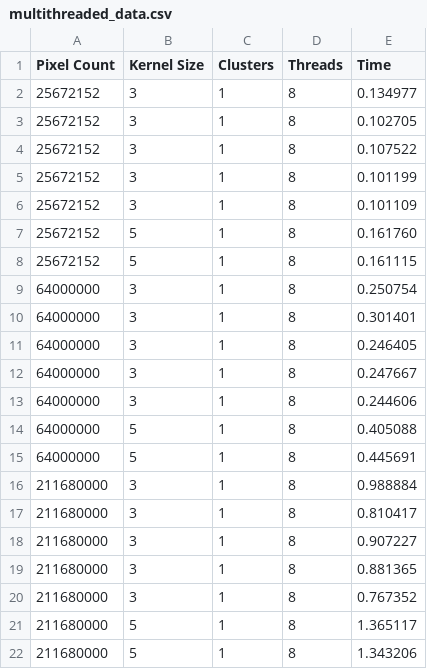
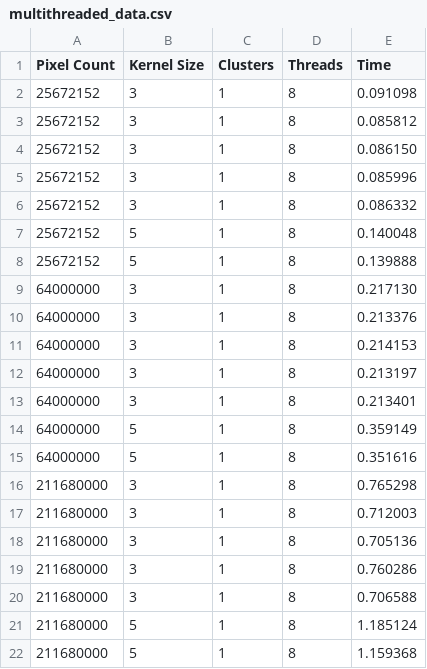
Before and after one commit to paulhondola/OpenMP-MPI-Image-Processing, a CSV file: data/chronos/multithreaded_data.csv, drawn as a sheet.

```diff
--- a/data/chronos/multithreaded_data.csv
+++ b/data/chronos/multithreaded_data.csv
@@ -1,22 +1,22 @@
 Pixel Count,Kernel Size,Clusters,Threads,Time
-25672152,3,1,8,0.134977
-25672152,3,1,8,0.102705
-25672152,3,1,8,0.107522
-25672152,3,1,8,0.101199
-25672152,3,1,8,0.101109
-25672152,5,1,8,0.161760
-25672152,5,1,8,0.161115
-64000000,3,1,8,0.250754
-64000000,3,1,8,0.301401
-64000000,3,1,8,0.246405
-64000000,3,1,8,0.247667
-64000000,3,1,8,0.244606
-64000000,5,1,8,0.405088
-64000000,5,1,8,0.445691
-211680000,3,1,8,0.988884
-211680000,3,1,8,0.810417
-211680000,3,1,8,0.907227
-211680000,3,1,8,0.881365
-211680000,3,1,8,0.767352
-211680000,5,1,8,1.365117
-211680000,5,1,8,1.343206
+25672152,3,1,8,0.091098
+25672152,3,1,8,0.085812
+25672152,3,1,8,0.086150
+25672152,3,1,8,0.085996
+25672152,3,1,8,0.086332
+25672152,5,1,8,0.140048
+25672152,5,1,8,0.139888
+64000000,3,1,8,0.217130
+64000000,3,1,8,0.213376
+64000000,3,1,8,0.214153
+64000000,3,1,8,0.213197
+64000000,3,1,8,0.213401
+64000000,5,1,8,0.359149
+64000000,5,1,8,0.351616
+211680000,3,1,8,0.765298
+211680000,3,1,8,0.712003
+211680000,3,1,8,0.705136
+211680000,3,1,8,0.760286
+211680000,3,1,8,0.706588
+211680000,5,1,8,1.185124
+211680000,5,1,8,1.159368
```
Also changed, not shown: data/chronos/serial_data.csv, 6 other files.
